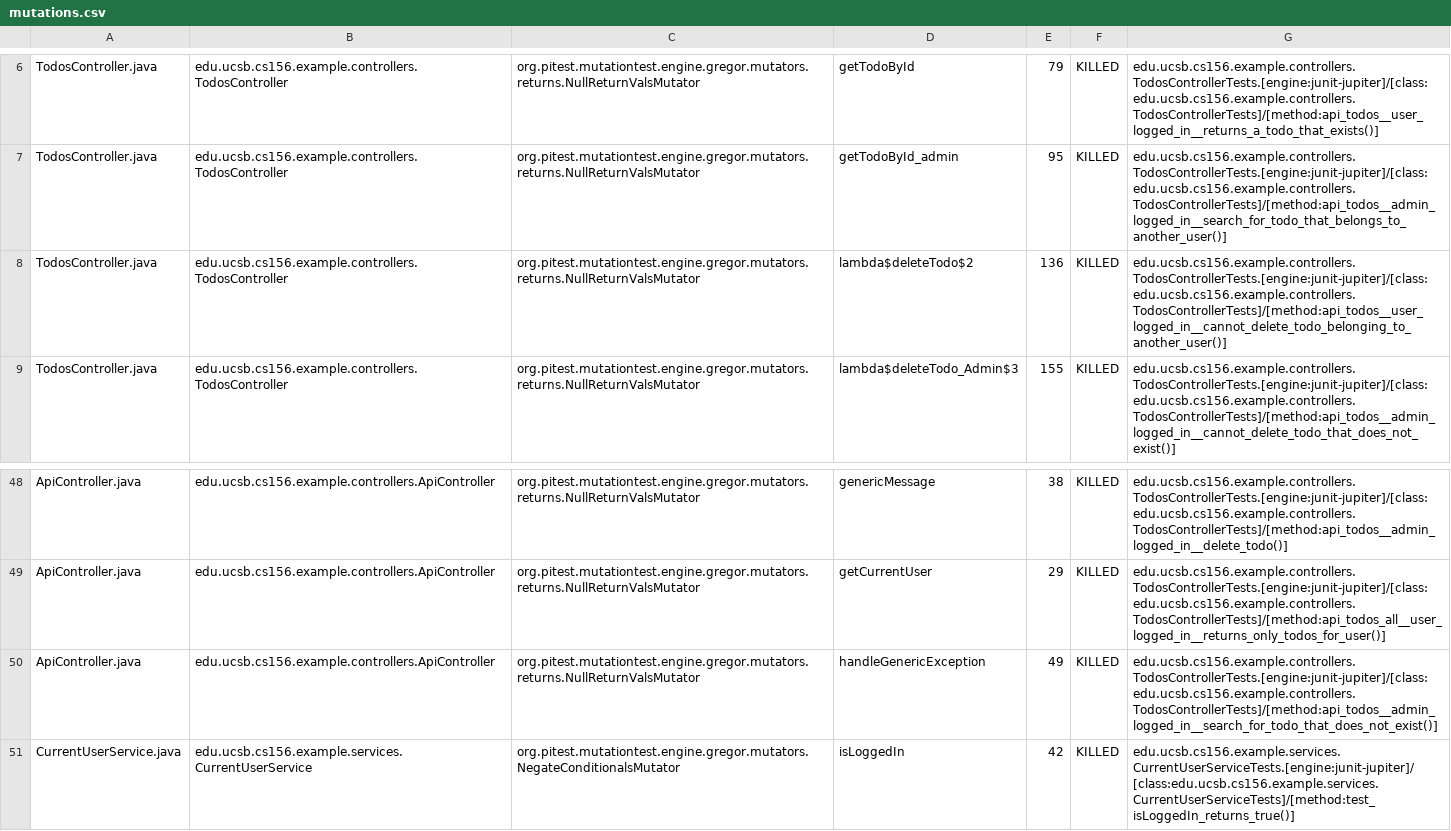
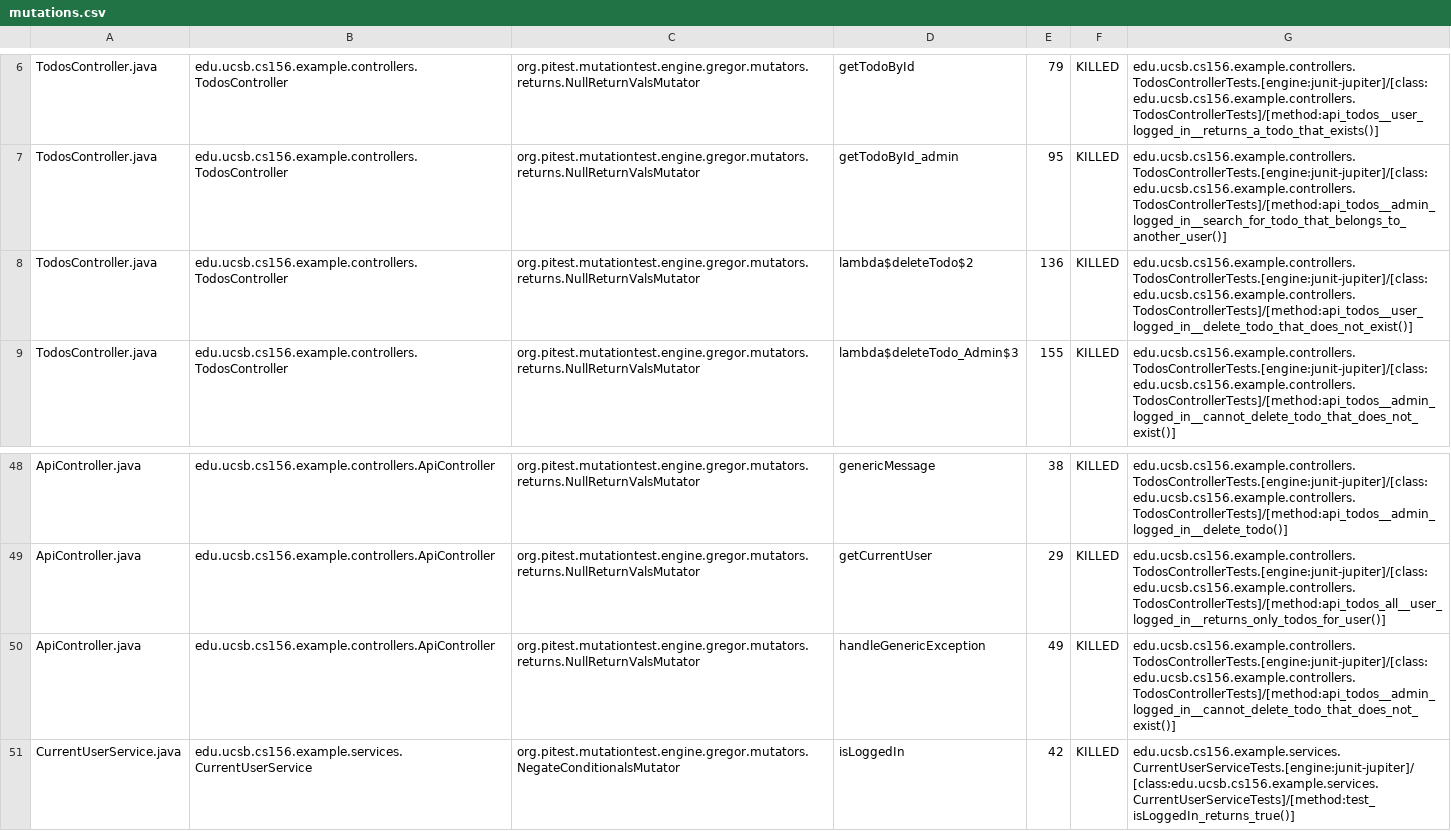
Before and after one commit to ucsb-cs156-s25/STARTER-jpa04, a CSV file: pitest/mutations.csv, drawn as a sheet; only a part is shown, gaps mark what is left out.

Commit message:
Deploying to gh-pages from @ ucsb-cs156-s25/STARTER-jpa04@3a79ff6c93eee3808abad29c107e9dfd31febdaa 🚀

```diff
--- a/pitest/mutations.csv
+++ b/pitest/mutations.csv
@@ -7,3 +7,3 @@ TodosController.java,edu.ucsb.cs156.example.controllers.TodosController,org.pite
 TodosController.java,edu.ucsb.cs156.example.controllers.TodosController,org.pitest.mutationtest.engine.gregor.mutators.returns.NullReturnValsMutator,getTodoById_admin,95,KILLED,edu.ucsb.cs156.example.controllers.TodosControllerTests.[engine:junit-jupiter]/[class:edu.ucsb.cs156.example.controllers.TodosControllerTests]/[method:api_todos__admin_logged_in__search_for_todo_that_belongs_to_another_user()]
-TodosController.java,edu.ucsb.cs156.example.controllers.TodosController,org.pitest.mutationtest.engine.gregor.mutators.returns.NullReturnValsMutator,lambda$deleteTodo$2,136,KILLED,edu.ucsb.cs156.example.controllers.TodosControllerTests.[engine:junit-jupiter]/[class:edu.ucsb.cs156.example.controllers.TodosControllerTests]/[method:api_todos__user_logged_in__cannot_delete_todo_belonging_to_another_user()]
+TodosController.java,edu.ucsb.cs156.example.controllers.TodosController,org.pitest.mutationtest.engine.gregor.mutators.returns.NullReturnValsMutator,lambda$deleteTodo$2,136,KILLED,edu.ucsb.cs156.example.controllers.TodosControllerTests.[engine:junit-jupiter]/[class:edu.ucsb.cs156.example.controllers.TodosControllerTests]/[method:api_todos__user_logged_in__delete_todo_that_does_not_exist()]
 TodosController.java,edu.ucsb.cs156.example.controllers.TodosController,org.pitest.mutationtest.engine.gregor.mutators.returns.NullReturnValsMutator,lambda$deleteTodo_Admin$3,155,KILLED,edu.ucsb.cs156.example.controllers.TodosControllerTests.[engine:junit-jupiter]/[class:edu.ucsb.cs156.example.controllers.TodosControllerTests]/[method:api_todos__admin_logged_in__cannot_delete_todo_that_does_not_exist()]
@@ -49,3 +49,3 @@ ApiController.java,edu.ucsb.cs156.example.controllers.ApiController,org.pitest.m
 ApiController.java,edu.ucsb.cs156.example.controllers.ApiController,org.pitest.mutationtest.engine.gregor.mutators.returns.NullReturnValsMutator,getCurrentUser,29,KILLED,edu.ucsb.cs156.example.controllers.TodosControllerTests.[engine:junit-jupiter]/[class:edu.ucsb.cs156.example.controllers.TodosControllerTests]/[method:api_todos_all__user_logged_in__returns_only_todos_for_user()]
-ApiController.java,edu.ucsb.cs156.example.controllers.ApiController,org.pitest.mutationtest.engine.gregor.mutators.returns.NullReturnValsMutator,handleGenericException,49,KILLED,edu.ucsb.cs156.example.controllers.TodosControllerTests.[engine:junit-jupiter]/[class:edu.ucsb.cs156.example.controllers.TodosControllerTests]/[method:api_todos__admin_logged_in__search_for_todo_that_does_not_exist()]
+ApiController.java,edu.ucsb.cs156.example.controllers.ApiController,org.pitest.mutationtest.engine.gregor.mutators.returns.NullReturnValsMutator,handleGenericException,49,KILLED,edu.ucsb.cs156.example.controllers.TodosControllerTests.[engine:junit-jupiter]/[class:edu.ucsb.cs156.example.controllers.TodosControllerTests]/[method:api_todos__admin_logged_in__cannot_delete_todo_that_does_not_exist()]
 CurrentUserService.java,edu.ucsb.cs156.example.services.CurrentUserService,org.pitest.mutationtest.engine.gregor.mutators.NegateConditionalsMutator,isLoggedIn,42,KILLED,edu.ucsb.cs156.example.services.CurrentUserServiceTests.[engine:junit-jupiter]/[class:edu.ucsb.cs156.example.services.CurrentUserServiceTests]/[method:test_isLoggedIn_returns_true()]
```
Also changed, not shown: 10 other files.
